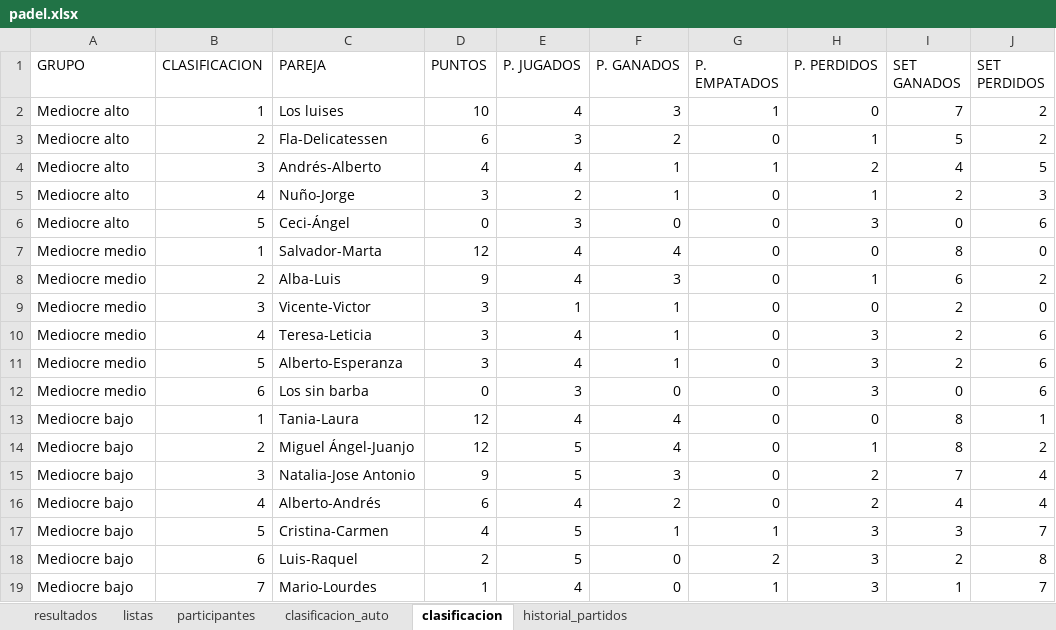
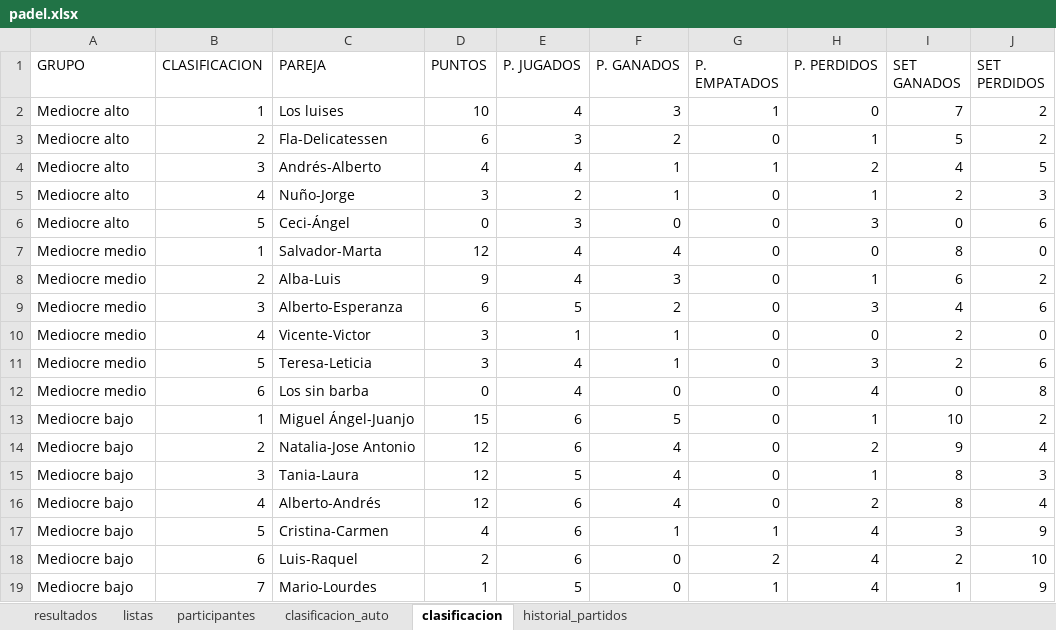
Before and after one commit to lcalle268/campeonato-padel, an Excel workbook: padel.xlsx, sheet clasificacion, drawn as a sheet; values as stored, in another font and other column widths than the file's, no borders; removed rows and columns are numbered as before the commit, all else as after; the diff names each change by its address in the sheet, - before the commit and + after, or states it on an @@ line.

```diff
--- a/padel.xlsx (sheet clasificacion)
+++ b/padel.xlsx (sheet clasificacion)
+row 9: Mediocre medio | 3 | Alberto-Esperanza | 6 | 5 | 2 | 0 | 3 | 4 | 6
-B10 (CLASIFICACION): 3
+B10 (CLASIFICACION): 4
-B11 (CLASIFICACION): 4
+B11 (CLASIFICACION): 5
-row 11: Mediocre medio | 5 | Alberto-Esperanza | 3 | 4 | 1 | 0 | 3 | 2 | 6
-E12 (P. JUGADOS): 3
+E12 (P. JUGADOS): 4
-H12 (P. PERDIDOS): 3
+H12 (P. PERDIDOS): 4
-J12 (SET PERDIDOS): 6
+J12 (SET PERDIDOS): 8
-row 13: Mediocre bajo | 1 | Tania-Laura | 12 | 4 | 4 | 0 | 0 | 8 | 1
-B13 (CLASIFICACION): 2
+B13 (CLASIFICACION): 1
-D13 (PUNTOS): 12
+D13 (PUNTOS): 15
-E13:E14 (P. JUGADOS): 5
+E13:E14 (P. JUGADOS): 6
-F13 (P. GANADOS): 4
+F13 (P. GANADOS): 5
-I13 (SET GANADOS): 8
+I13 (SET GANADOS): 10
-B14 (CLASIFICACION): 3
+B14 (CLASIFICACION): 2
-D14 (PUNTOS): 9
+D14 (PUNTOS): 12
-F14 (P. GANADOS): 3
+F14 (P. GANADOS): 4
-I14 (SET GANADOS): 7
+I14 (SET GANADOS): 9
+row 15: Mediocre bajo | 3 | Tania-Laura | 12 | 5 | 4 | 0 | 1 | 8 | 3
-D16 (PUNTOS): 6
+D16 (PUNTOS): 12
-E16 (P. JUGADOS): 4
+E16 (P. JUGADOS): 6
-F16 (P. GANADOS): 2
+F16 (P. GANADOS): 4
-I16 (SET GANADOS): 4
+I16 (SET GANADOS): 8
-E17:E18 (P. JUGADOS): 5
+E17:E18 (P. JUGADOS): 6
-H17:H19 (P. PERDIDOS): 3
+H17:H19 (P. PERDIDOS): 4
-J17 (SET PERDIDOS): 7
+J17 (SET PERDIDOS): 9
-J18 (SET PERDIDOS): 8
+J18 (SET PERDIDOS): 10
-E19 (P. JUGADOS): 4
+E19 (P. JUGADOS): 5
-J19 (SET PERDIDOS): 7
+J19 (SET PERDIDOS): 9
```
Also changed, not shown: sheet historial_partidos, sheet clasificacion_auto, sheet resultados.
